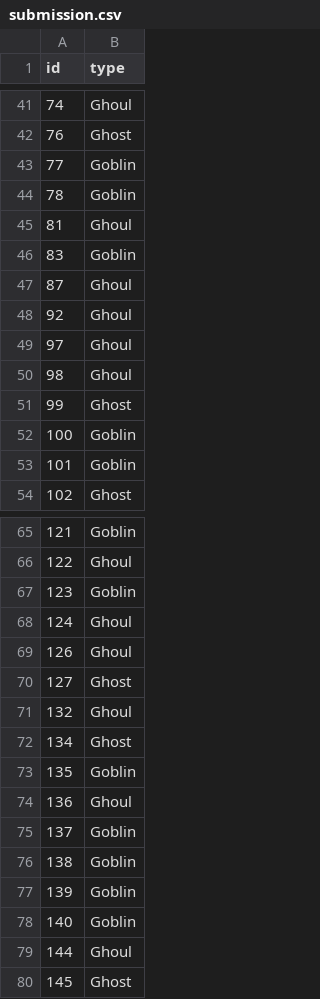
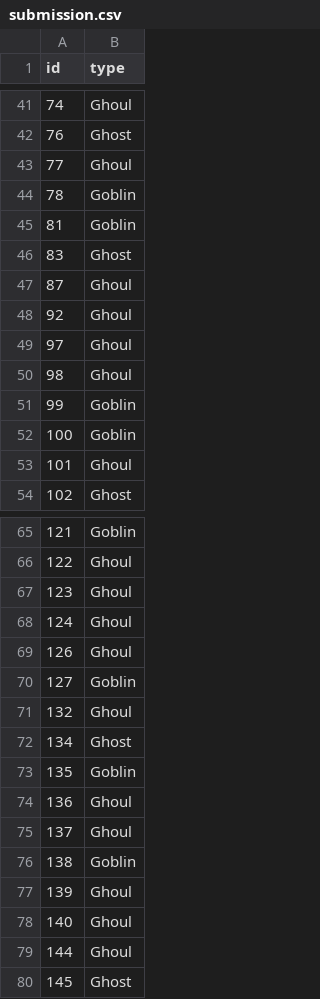
Before and after one commit to sominw/Kaggle, a CSV file: Ghosts, Goblins & Ghouls/submission.csv, drawn as a sheet; only a part is shown, gaps mark what is left out; the diff covers the shown part only.

```diff
--- a/Ghosts, Goblins & Ghouls/submission.csv
+++ b/Ghosts, Goblins & Ghouls/submission.csv
@@ -42,6 +42,6 @@ id,type
 76,Ghost
-77,Goblin
+77,Ghoul
 78,Goblin
-81,Ghoul
-83,Goblin
+81,Goblin
+83,Ghost
 87,Ghoul
@@ -50,5 +50,5 @@ id,type
 98,Ghoul
-99,Ghost
+99,Goblin
 100,Goblin
-101,Goblin
+101,Ghoul
 102,Ghost
@@ -66,6 +66,6 @@ id,type
 122,Ghoul
-123,Goblin
+123,Ghoul
 124,Ghoul
 126,Ghoul
-127,Ghost
+127,Goblin
 132,Ghoul
@@ -74,6 +74,6 @@ id,type
 136,Ghoul
-137,Goblin
+137,Ghoul
 138,Goblin
-139,Goblin
-140,Goblin
+139,Ghoul
+140,Ghoul
 144,Ghoul
```
Also changed, not shown: 85 edited cells elsewhere in this file, 1 other file.
